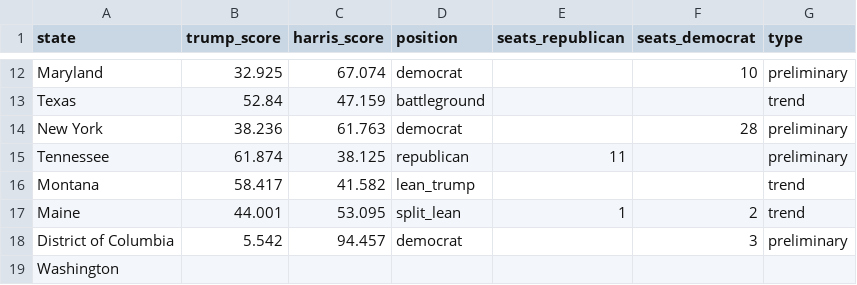
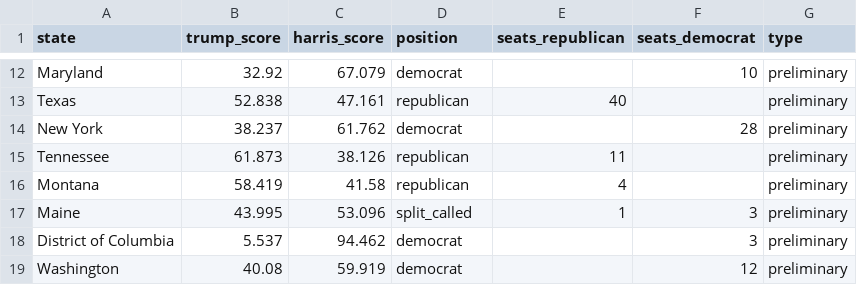
Before and after one commit to tomvaillant/dpa-api-us-wahl, a CSV file: dpa_map_data.csv, drawn as a sheet; only a part is shown, gaps mark what is left out; the diff covers the shown part only; the diff names each change by its address in the sheet, - before the commit and + after, or states it on an @@ line.

```diff
--- a/dpa_map_data.csv
+++ b/dpa_map_data.csv
-B12 (trump_score): 32.925
+B12 (trump_score): 32.92
-C12 (harris_score): 67.074
+C12 (harris_score): 67.079
-B13 (trump_score): 52.84
+B13 (trump_score): 52.838
-C13 (harris_score): 47.159
+C13 (harris_score): 47.161
-D13 (position): battleground
+D13 (position): republican
-E13 (seats_republican): (empty)
+E13 (seats_republican): 40
-G13 (type): trend
+G13 (type): preliminary
-B14 (trump_score): 38.236
+B14 (trump_score): 38.237
-C14 (harris_score): 61.763
+C14 (harris_score): 61.762
-B15 (trump_score): 61.874
+B15 (trump_score): 61.873
-C15 (harris_score): 38.125
+C15 (harris_score): 38.126
-B16 (trump_score): 58.417
+B16 (trump_score): 58.419
-C16 (harris_score): 41.582
+C16 (harris_score): 41.58
-D16 (position): lean_trump
+D16 (position): republican
-E16 (seats_republican): (empty)
+E16 (seats_republican): 4
-G16:G17 (type): trend
+G16:G17 (type): preliminary
-B17 (trump_score): 44.001
+B17 (trump_score): 43.995
-C17 (harris_score): 53.095
+C17 (harris_score): 53.096
-D17 (position): split_lean
+D17 (position): split_called
-F17 (seats_democrat): 2
+F17 (seats_democrat): 3
-B18 (trump_score): 5.542
+B18 (trump_score): 5.537
-C18 (harris_score): 94.457
+C18 (harris_score): 94.462
-B19 (trump_score): (empty)
+B19 (trump_score): 40.08
-C19 (harris_score): (empty)
+C19 (harris_score): 59.919
-D19 (position): (empty)
+D19 (position): democrat
-F19 (seats_democrat): (empty)
+F19 (seats_democrat): 12
-G19 (type): (empty)
+G19 (type): preliminary
```
Also changed, not shown: 153 edited cells elsewhere in this file, 1 other file.
